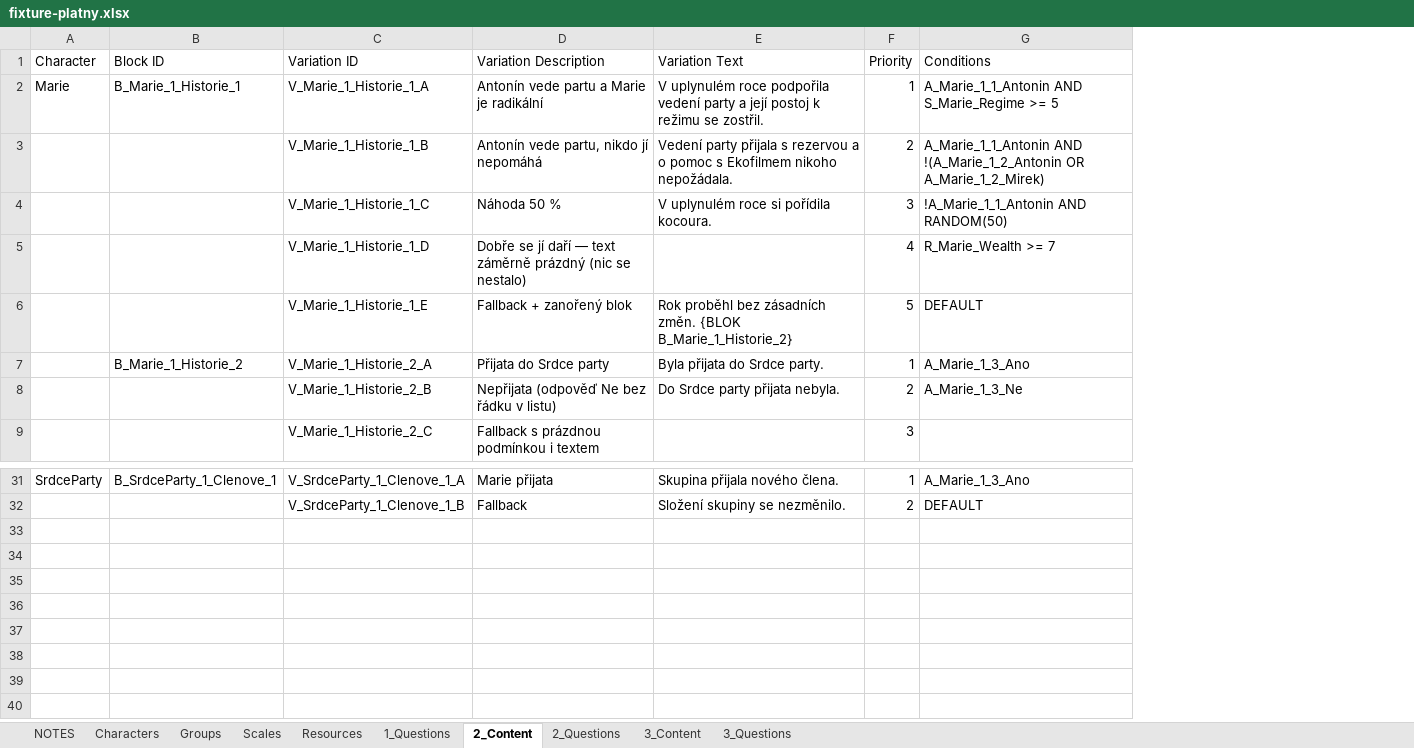
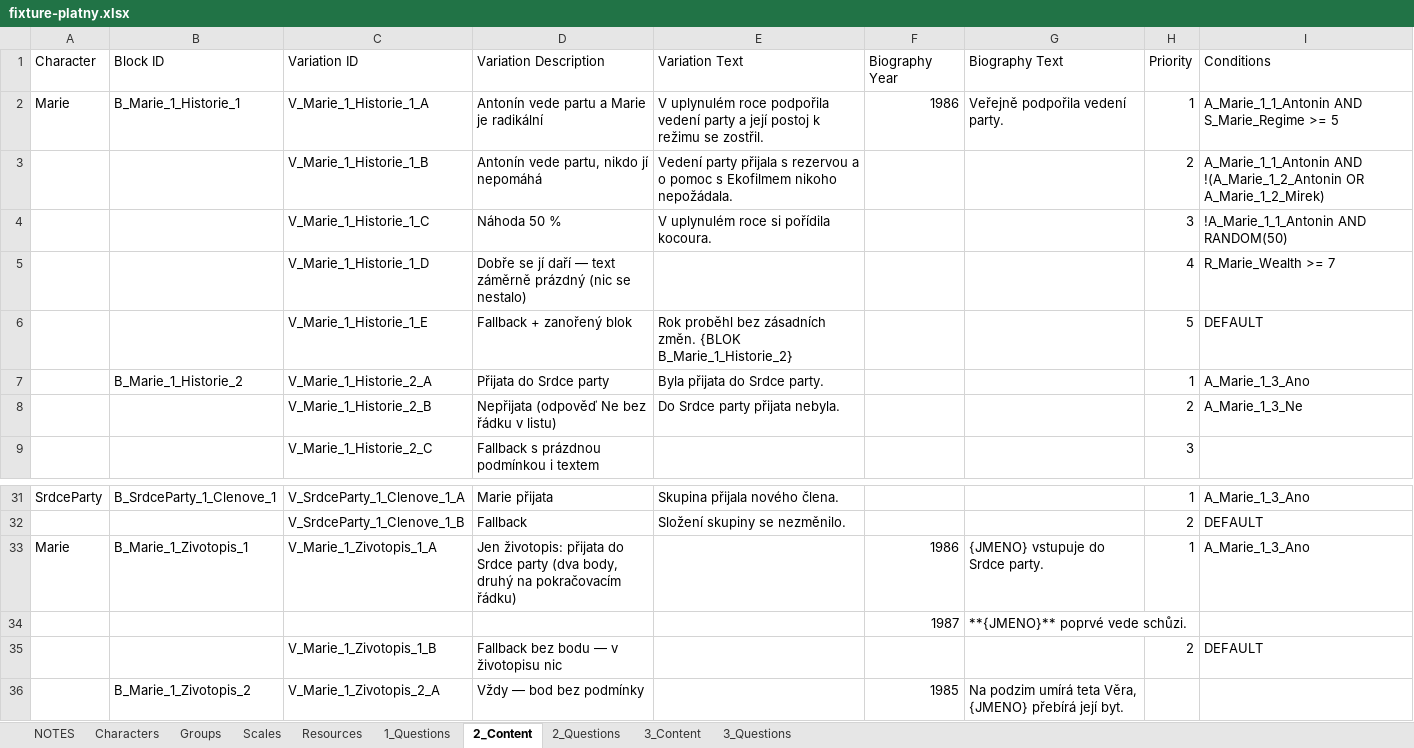
Before and after one commit to rolling-cz/Samet-app, an Excel workbook: documents/fixture-platny.xlsx, sheet 2_Content, drawn as a sheet; only a part is shown, gaps mark what is left out; values as stored, in another font and other column widths than the file's, no borders; the diff names each change by its address in the sheet, - before the commit and + after, or states it on an @@ line.

```diff
--- a/documents/fixture-platny.xlsx (sheet 2_Content)
+++ b/documents/fixture-platny.xlsx (sheet 2_Content)
+column F (Biography Year), row 2: 1986
+column G (Biography Text), row 2: Veřejně podpořila vedení party.
+row 33: Marie | B_Marie_1_Zivotopis_1 | V_Marie_1_Zivotopis_1_A | Jen životopis: přijata do Srdce party (dva body, druhý na pokračovacím řádku) |  | 1986 | {JMENO} vstupuje do Srdce party. | 1 | A_Marie_1_3_Ano
+row 34:  |  |  |  |  | 1987 | **{JMENO}** poprvé vede schůzi.
+row 35:  |  | V_Marie_1_Zivotopis_1_B | Fallback bez bodu — v životopisu nic |  |  |  | 2 | DEFAULT
+row 36:  | B_Marie_1_Zivotopis_2 | V_Marie_1_Zivotopis_2_A | Vždy — bod bez podmínky |  | 1985 | Na podzim umírá teta Věra, {JMENO} přebírá její byt.
```
Also changed, not shown: sheet NOTES, documents/fixture-vadny.xlsx, 36 other files.
